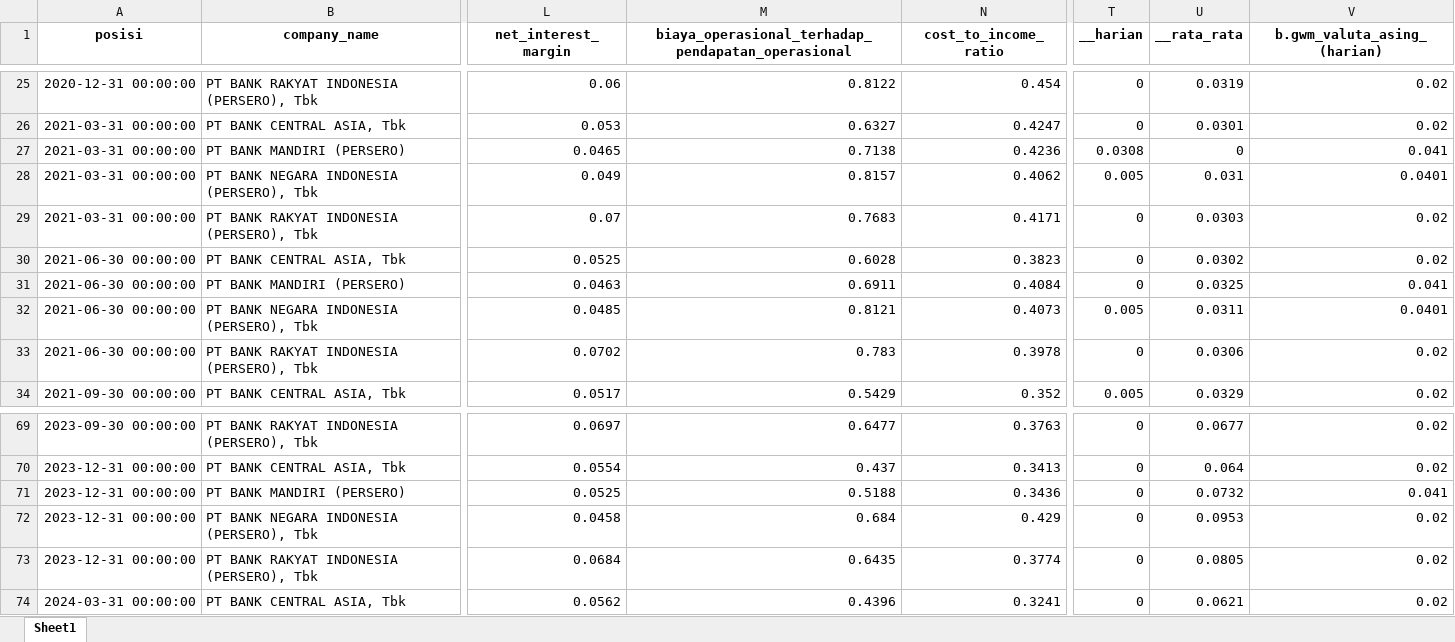
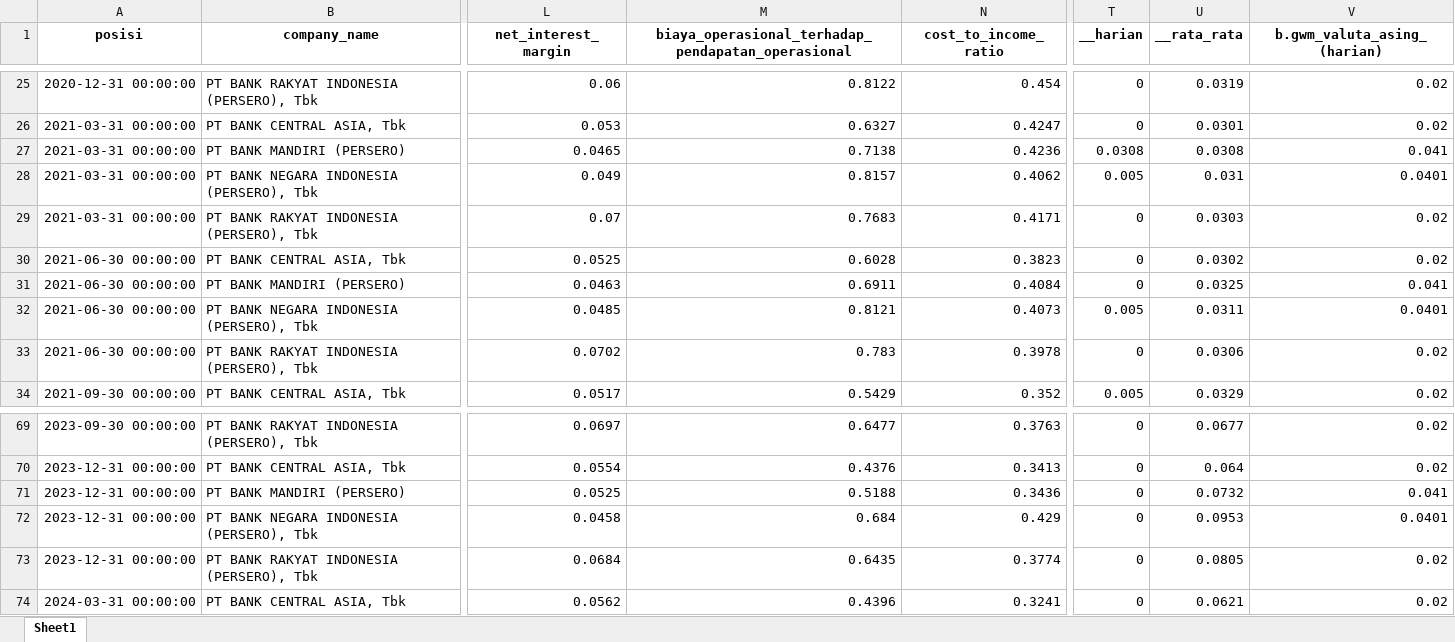
Before and after one commit to Macro-Economic-Student/Financial-Statement-Analysis, an Excel workbook: data/summarized rasio - KBMI 4.xlsx, sheet Sheet1, drawn as a sheet; only a part is shown, gaps mark what is left out; values as stored, in another font and other column widths than the file's, no borders; the diff covers the shown part only; the diff names each change by its address in the sheet, - before the commit and + after, or states it on an @@ line.

```diff
--- a/data/summarized rasio - KBMI 4.xlsx (sheet Sheet1)
+++ b/data/summarized rasio - KBMI 4.xlsx (sheet Sheet1)
-U27 (__rata_rata): 0
+U27 (__rata_rata): 0.0308
-M70: 0.437
+M70: 0.4376
-V72 (b.gwm_valuta_asing_(harian)): 0.02
+V72 (b.gwm_valuta_asing_(harian)): 0.0401
```
Also changed, not shown: 29 edited cells elsewhere in this sheet, data/Rasio-KBMI-4.xlsx.
